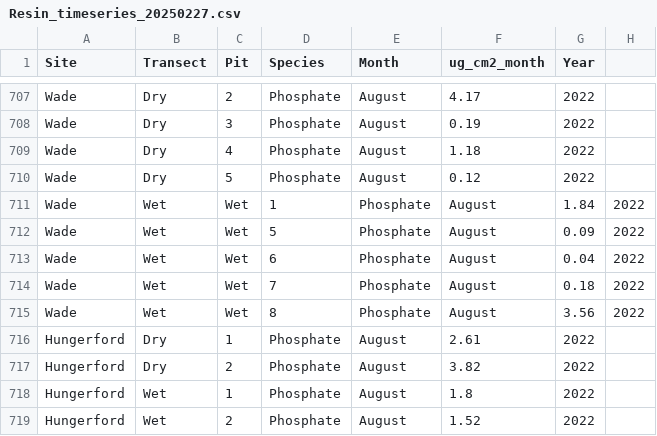
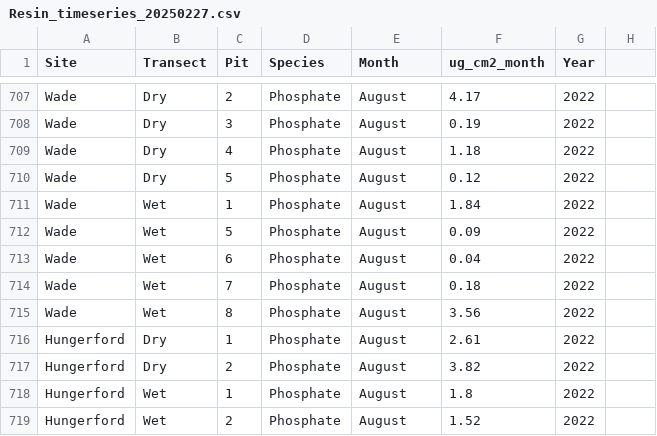
Before and after one commit to MeganEDuffy/LCBP-EMMAs, a CSV file: OriginalData/soil-nutrients/Resin_timeseries_20250227.csv, drawn as a sheet; only a part is shown, gaps mark what is left out; removed rows and columns are numbered as before the commit, all else as after; the diff names each change by its address in the sheet, - before the commit and + after, or states it on an @@ line.

```diff
--- a/OriginalData/soil-nutrients/Resin_timeseries_20250227.csv
+++ b/OriginalData/soil-nutrients/Resin_timeseries_20250227.csv
-row 711: Wade | Wet | Wet | 1 | Phosphate | August | 1.84 | 2022
-row 712: Wade | Wet | Wet | 5 | Phosphate | August | 0.09 | 2022
-row 713: Wade | Wet | Wet | 6 | Phosphate | August | 0.04 | 2022
-row 714: Wade | Wet | Wet | 7 | Phosphate | August | 0.18 | 2022
-row 715: Wade | Wet | Wet | 8 | Phosphate | August | 3.56 | 2022
+row 711: Wade | Wet | 1 | Phosphate | August | 1.84 | 2022
+row 712: Wade | Wet | 5 | Phosphate | August | 0.09 | 2022
+row 713: Wade | Wet | 6 | Phosphate | August | 0.04 | 2022
+row 714: Wade | Wet | 7 | Phosphate | August | 0.18 | 2022
+row 715: Wade | Wet | 8 | Phosphate | August | 3.56 | 2022
```
Also changed, not shown: 5 other files.
